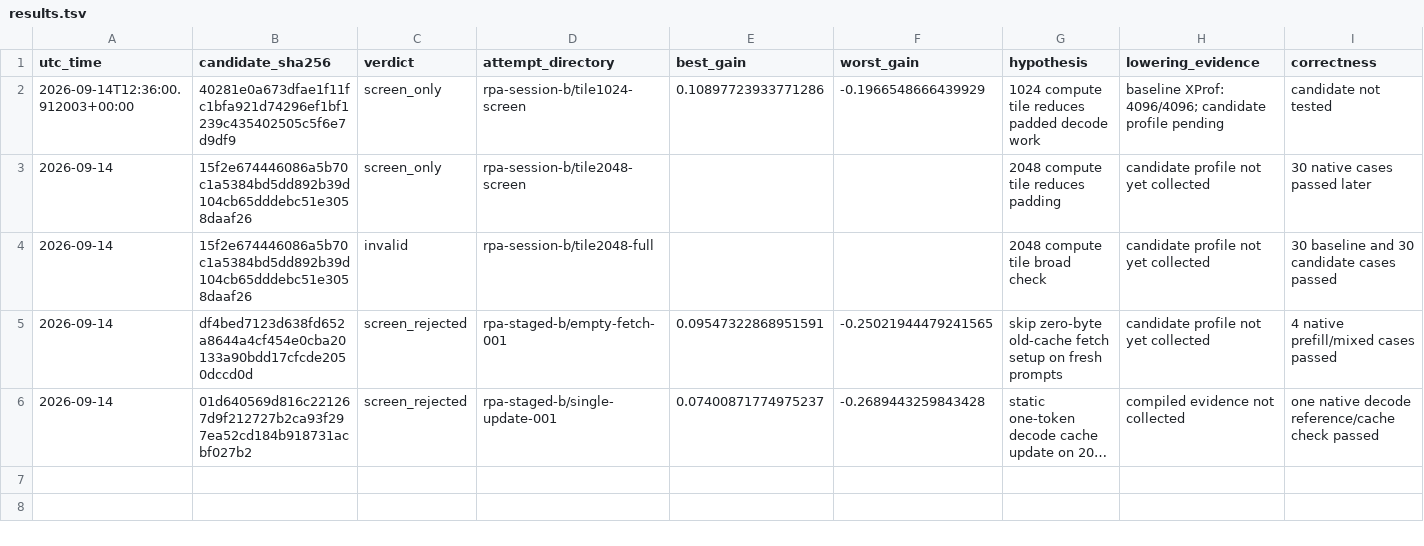
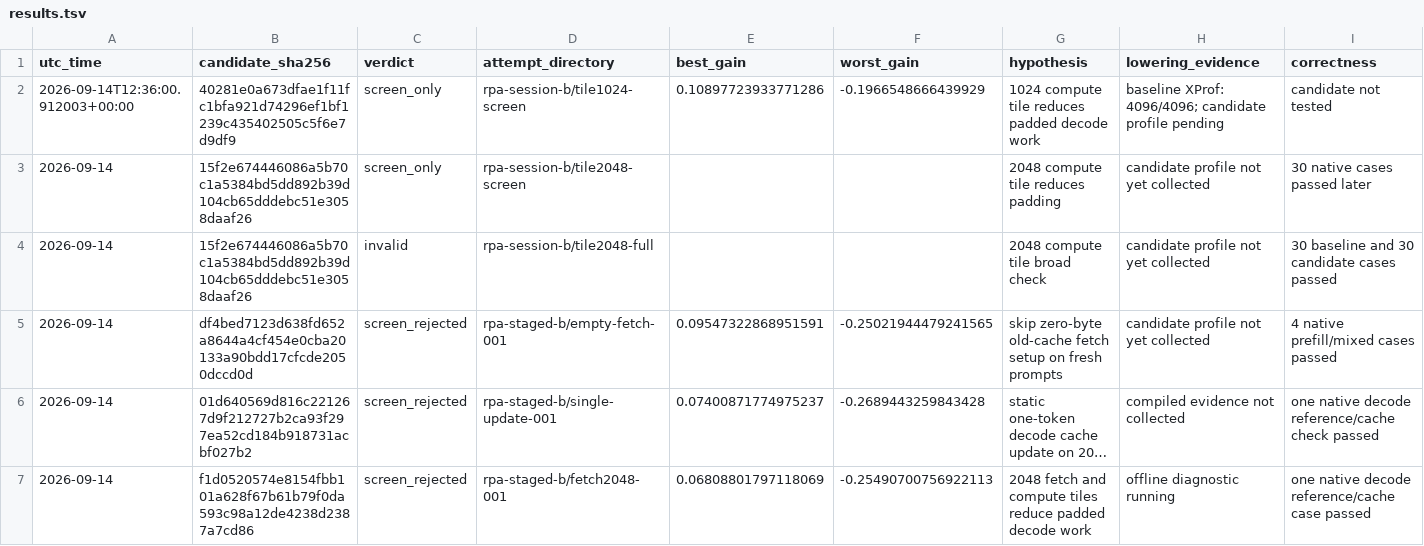
Before and after one commit to adantr/tpu-inference, a TSV file: autoresearch/results.tsv, drawn as a sheet; only a part is shown; long unchanged cells end in …; rows hold the shown columns only; the diff names each change by its address in the sheet, - before the commit and + after, or states it on an @@ line.

Commit message:
trim padded prompt attention tiles

```diff
--- a/autoresearch/results.tsv
+++ b/autoresearch/results.tsv
+row 7: 2026-09-14 | f1d0520574e8154fbb101a628f67b61b79f0da593c98a12de4238d2387a7cd86 | screen_rejected | rpa-staged-b/fetch2048-001 | 0.06808801797118069 | -0.25490700756922113 | 2048 fetch and compute tiles reduce padded decode work | offline diagnostic running | one native decode reference/cache case passed
```
Also changed, not shown: 1 other file.
